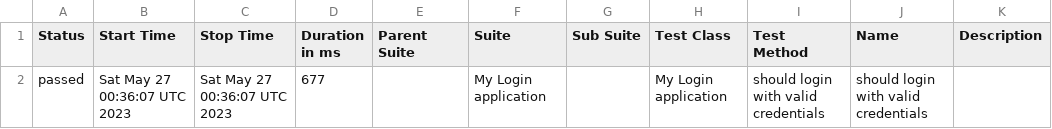
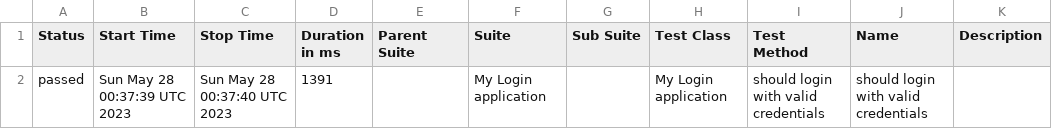
Before and after one commit to nanlabs/automation-seed, a CSV file: docs/data/suites.csv, drawn as a sheet.

```diff
--- a/docs/data/suites.csv
+++ b/docs/data/suites.csv
@@ -1,2 +1,2 @@
 "Status","Start Time","Stop Time","Duration in ms","Parent Suite","Suite","Sub Suite","Test Class","Test Method","Name","Description"
-"passed","Sat May 27 00:36:07 UTC 2023","Sat May 27 00:36:07 UTC 2023","677","","My Login application","","My Login application","should login with valid credentials","should login with valid credentials",""
+"passed","Sun May 28 00:37:39 UTC 2023","Sun May 28 00:37:40 UTC 2023","1391","","My Login application","","My Login application","should login with valid credentials","should login with valid credentials",""
```
Also changed, not shown: 40 other files.
